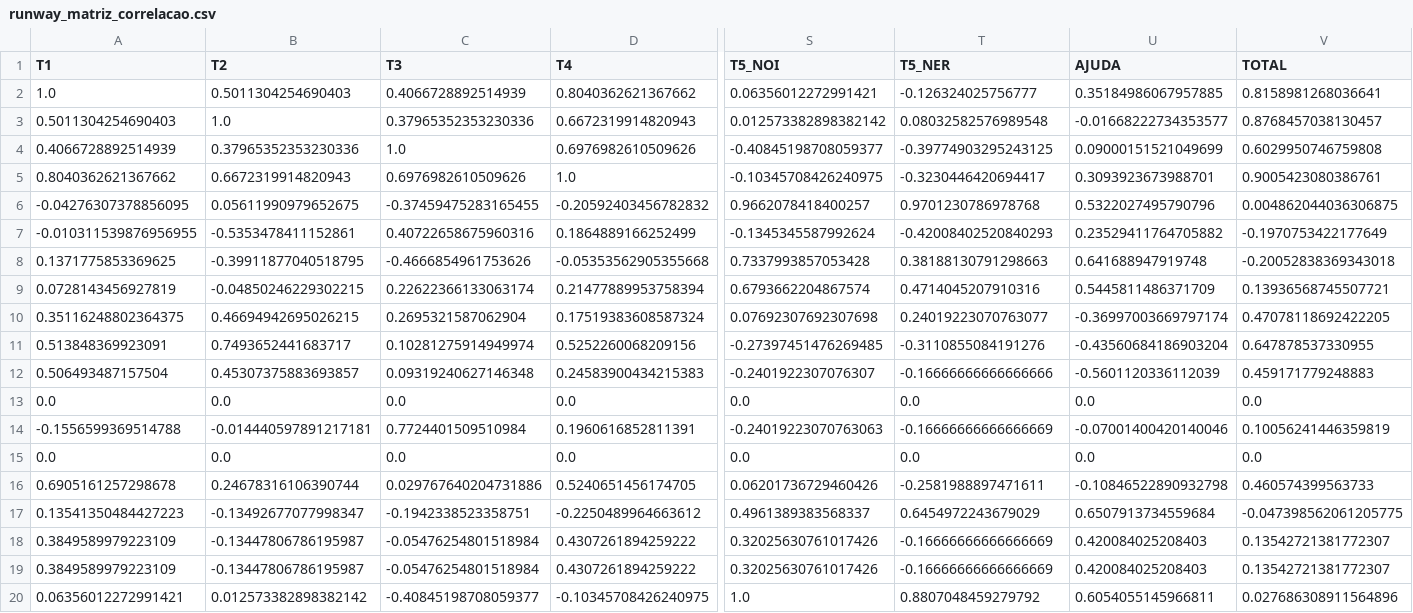
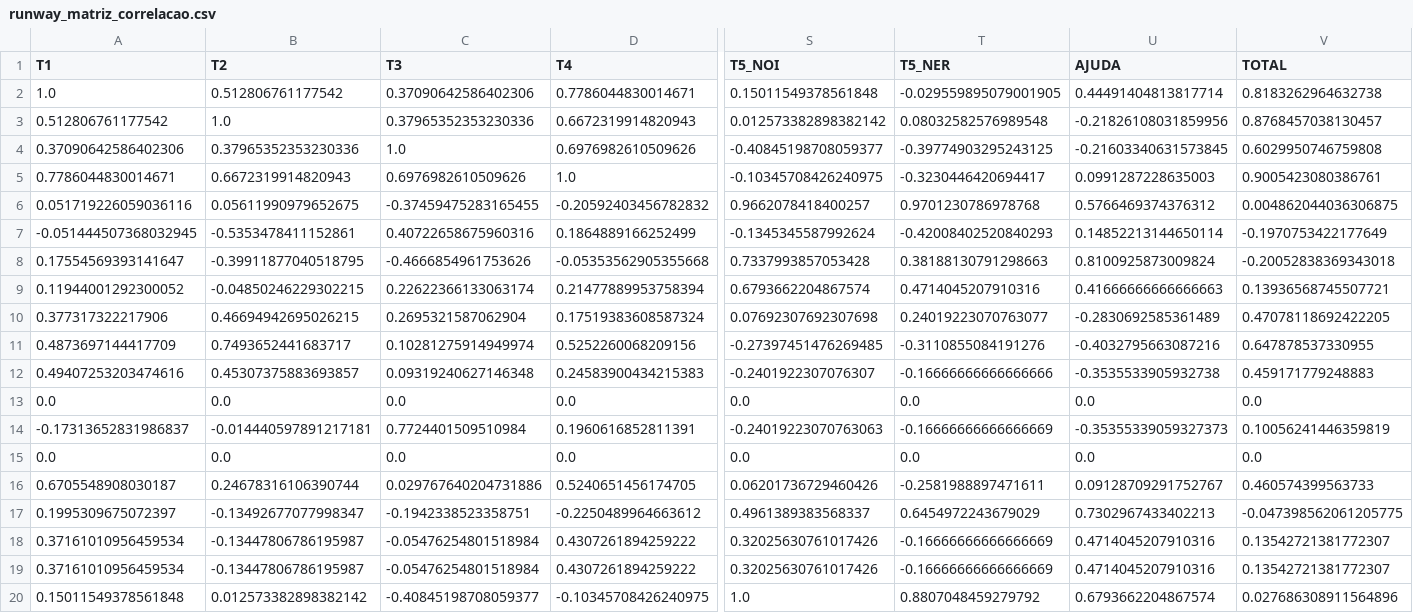
Before and after one commit to gpeixotobr/Runway-Research-Project, a CSV file: output/runway_matriz_correlacao.csv, drawn as a sheet; only a part is shown, gaps mark what is left out; removed rows and columns are numbered as before the commit, all else as after; rows hold the shown columns only; the diff covers the shown part only; the diff names each change by its address in the sheet, - before the commit and + after, or states it on an @@ line.

```diff
--- a/output/runway_matriz_correlacao.csv
+++ b/output/runway_matriz_correlacao.csv
-row 2: 1.0 | 0.5011304254690403 | 0.4066728892514939 | 0.8040362621367662 | 0.06356012272991421 | -0.126324025756777 | 0.35184986067957885 | 0.8158981268036641
+row 2: 1.0 | 0.512806761177542 | 0.37090642586402306 | 0.7786044830014671 | 0.15011549378561848 | -0.029559895079001905 | 0.44491404813817714 | 0.8183262964632738
-A3 (T1): 0.5011304254690403
+A3 (T1): 0.512806761177542
-U3 (AJUDA): -0.01668222734353577
+U3 (AJUDA): -0.21826108031859956
-A4 (T1): 0.4066728892514939
+A4 (T1): 0.37090642586402306
-U4 (AJUDA): 0.09000151521049699
+U4 (AJUDA): -0.21603340631573845
-A5 (T1): 0.8040362621367662
+A5 (T1): 0.7786044830014671
-U5 (AJUDA): 0.3093923673988701
+U5 (AJUDA): 0.0991287228635003
-A6 (T1): -0.04276307378856095
+A6 (T1): 0.051719226059036116
-U6 (AJUDA): 0.5322027495790796
+U6 (AJUDA): 0.5766469374376312
-A7 (T1): -0.010311539876956955
+A7 (T1): -0.051444507368032945
-U7 (AJUDA): 0.23529411764705882
+U7 (AJUDA): 0.14852213144650114
-A8 (T1): 0.1371775853369625
+A8 (T1): 0.17554569393141647
-U8 (AJUDA): 0.641688947919748
+U8 (AJUDA): 0.8100925873009824
-A9 (T1): 0.0728143456927819
+A9 (T1): 0.11944001292300052
-U9 (AJUDA): 0.5445811486371709
+U9 (AJUDA): 0.41666666666666663
-A10 (T1): 0.35116248802364375
+A10 (T1): 0.377317322217906
-U10 (AJUDA): -0.36997003669797174
+U10 (AJUDA): -0.2830692585361489
-A11 (T1): 0.513848369923091
+A11 (T1): 0.4873697144417709
-U11 (AJUDA): -0.43560684186903204
+U11 (AJUDA): -0.4032795663087216
-A12 (T1): 0.506493487157504
+A12 (T1): 0.49407253203474616
-U12 (AJUDA): -0.5601120336112039
+U12 (AJUDA): -0.3535533905932738
-A14 (T1): -0.1556599369514788
+A14 (T1): -0.17313652831986837
-U14 (AJUDA): -0.07001400420140046
+U14 (AJUDA): -0.35355339059327373
-A16 (T1): 0.6905161257298678
+A16 (T1): 0.6705548908030187
-U16 (AJUDA): -0.10846522890932798
+U16 (AJUDA): 0.09128709291752767
-A17 (T1): 0.13541350484427223
+A17 (T1): 0.1995309675072397
-U17 (AJUDA): 0.6507913734559684
+U17 (AJUDA): 0.7302967433402213
-A18:A19 (T1): 0.3849589979223109
+A18:A19 (T1): 0.37161010956459534
-U18:U19 (AJUDA): 0.420084025208403
+U18:U19 (AJUDA): 0.4714045207910316
-A20 (T1): 0.06356012272991421
+A20 (T1): 0.15011549378561848
-U20 (AJUDA): 0.6054055145966811
+U20 (AJUDA): 0.6793662204867574
```
Also changed, not shown: 1 added row, 1 removed row and 4 edited cells elsewhere in this file, data/dados_runway.csv, output/categoria_usuario.csv, 6 other files.
